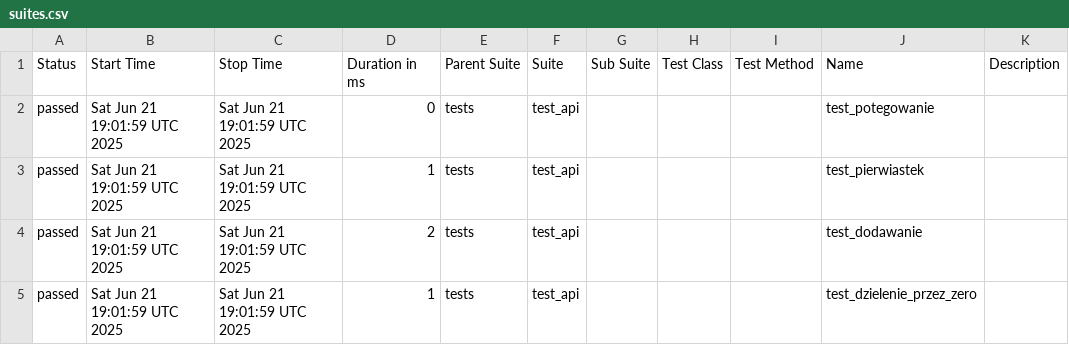
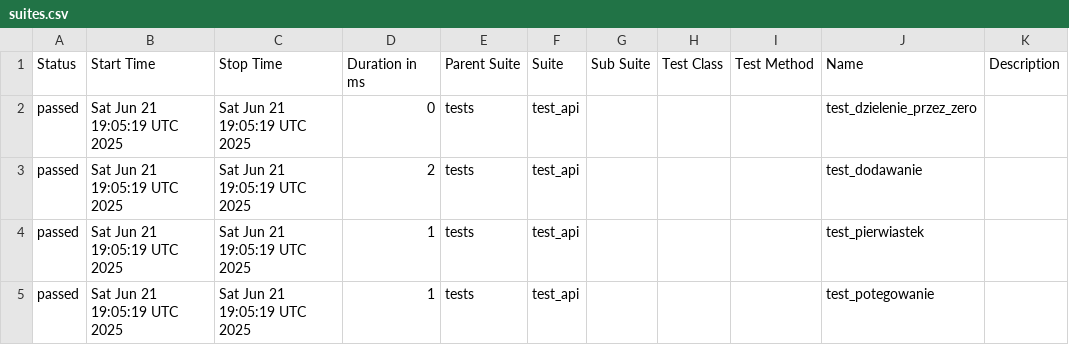
Before and after one commit to paulatrzcinska/NDABO, a CSV file: data/suites.csv, drawn as a sheet.

```diff
--- a/data/suites.csv
+++ b/data/suites.csv
@@ -1,5 +1,5 @@
 "Status","Start Time","Stop Time","Duration in ms","Parent Suite","Suite","Sub Suite","Test Class","Test Method","Name","Description"
-"passed","Sat Jun 21 19:01:59 UTC 2025","Sat Jun 21 19:01:59 UTC 2025","0","tests","test_api","","","","test_potegowanie",""
-"passed","Sat Jun 21 19:01:59 UTC 2025","Sat Jun 21 19:01:59 UTC 2025","1","tests","test_api","","","","test_pierwiastek",""
-"passed","Sat Jun 21 19:01:59 UTC 2025","Sat Jun 21 19:01:59 UTC 2025","2","tests","test_api","","","","test_dodawanie",""
-"passed","Sat Jun 21 19:01:59 UTC 2025","Sat Jun 21 19:01:59 UTC 2025","1","tests","test_api","","","","test_dzielenie_przez_zero",""
+"passed","Sat Jun 21 19:05:19 UTC 2025","Sat Jun 21 19:05:19 UTC 2025","0","tests","test_api","","","","test_dzielenie_przez_zero",""
+"passed","Sat Jun 21 19:05:19 UTC 2025","Sat Jun 21 19:05:19 UTC 2025","2","tests","test_api","","","","test_dodawanie",""
+"passed","Sat Jun 21 19:05:19 UTC 2025","Sat Jun 21 19:05:19 UTC 2025","1","tests","test_api","","","","test_pierwiastek",""
+"passed","Sat Jun 21 19:05:19 UTC 2025","Sat Jun 21 19:05:19 UTC 2025","1","tests","test_api","","","","test_potegowanie",""
```
Also changed, not shown: 22 other files.
